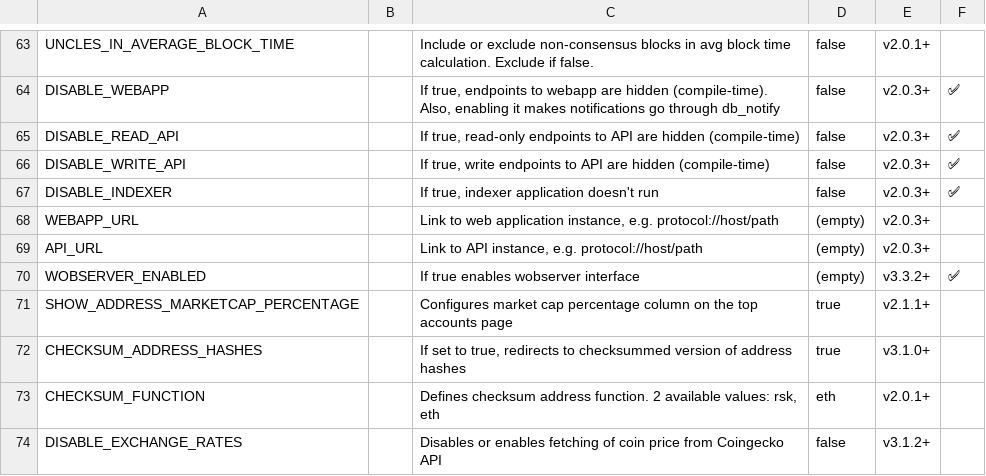
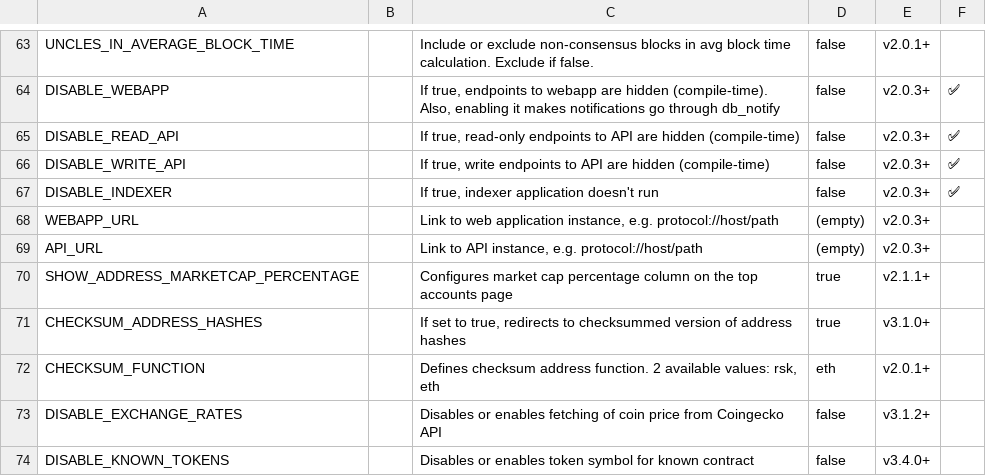
Before and after one commit to blockscout/docs, a CSV file: .gitbook/assets/blockscout-env.csv, drawn as a sheet; only a part is shown, gaps mark what is left out; the shorter side is filled out with more unchanged rows; the diff names each change by its address in the sheet, - before the commit and + after, or states it on an @@ line.

Commit message:
Remove Wobserver

```diff
--- a/.gitbook/assets/blockscout-env.csv
+++ b/.gitbook/assets/blockscout-env.csv
-row 70: WOBSERVER_ENABLED |  | If true enables wobserver interface | (empty) | v3.3.2+ | ✅
```
Also changed, not shown: 3 other files.
